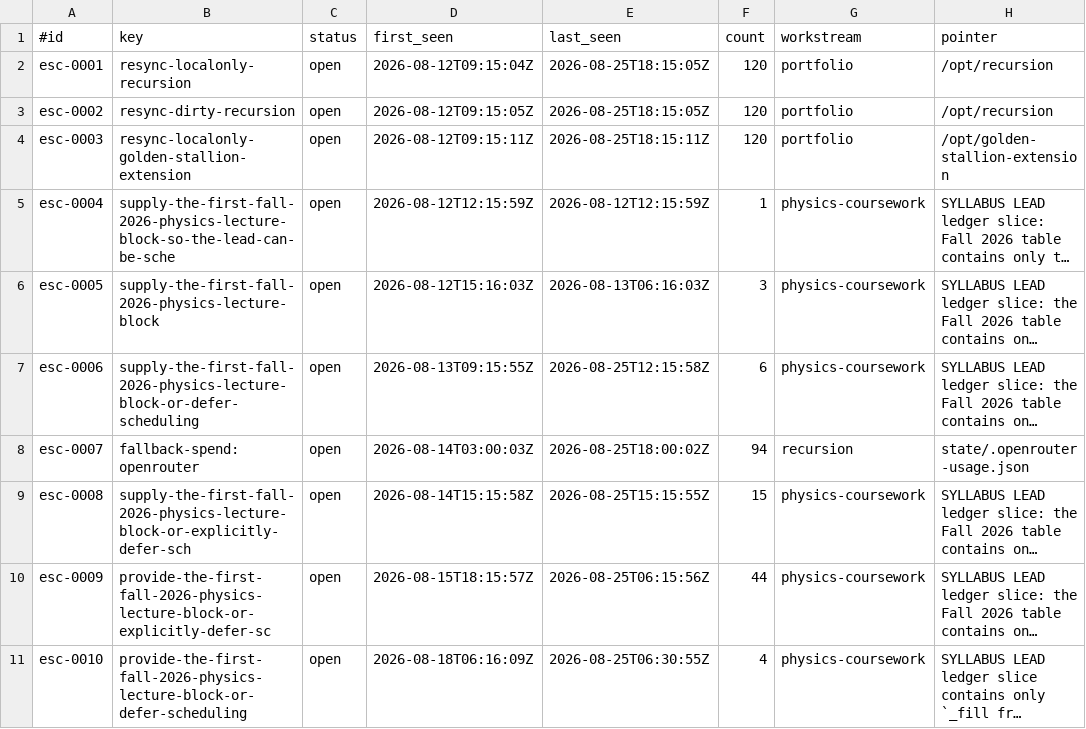
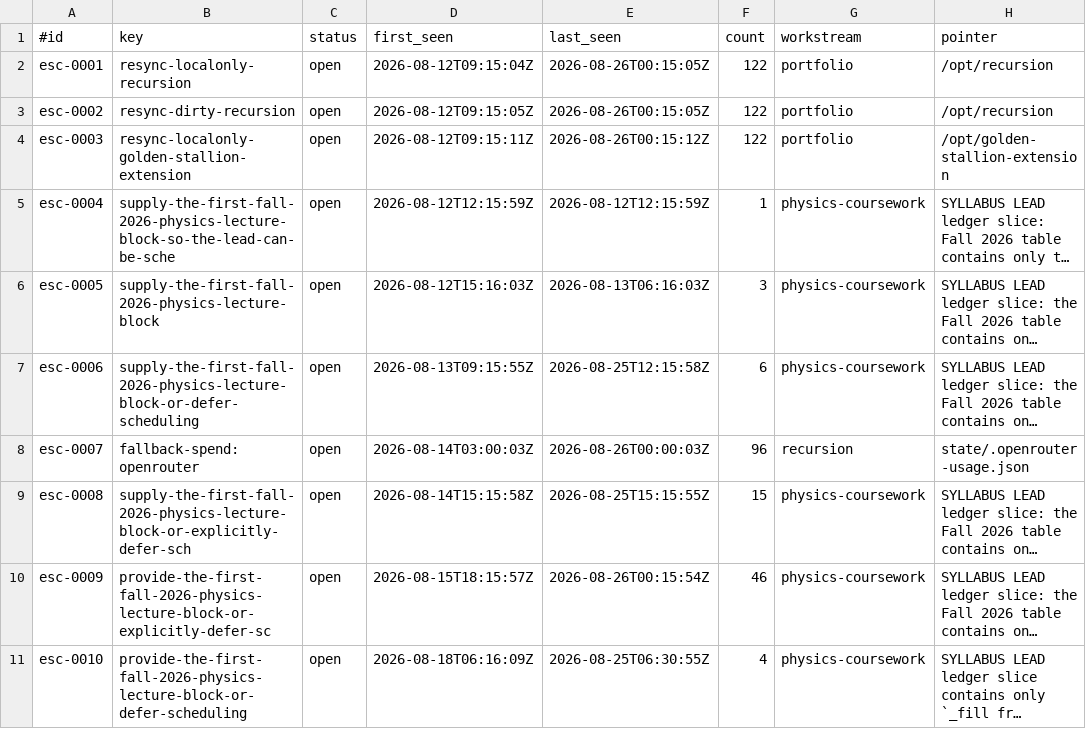
Before and after one commit to CDanTheMan/recursion, a TSV file: state/escalations.tsv, drawn as a sheet; only a part is shown; long unchanged cells end in …; the diff names each change by its address in the sheet, - before the commit and + after, or states it on an @@ line.

Commit message:
loop: preserve runtime state before PR76 deployment

```diff
--- a/state/escalations.tsv
+++ b/state/escalations.tsv
-E2:E3 (last_seen): 2026-08-25T18:15:05Z
+E2:E3 (last_seen): 2026-08-26T00:15:05Z
-F2:F4 (count): 120
+F2:F4 (count): 122
-E4 (last_seen): 2026-08-25T18:15:11Z
+E4 (last_seen): 2026-08-26T00:15:12Z
-E8 (last_seen): 2026-08-25T18:00:02Z
+E8 (last_seen): 2026-08-26T00:00:03Z
-F8 (count): 94
+F8 (count): 96
-E10 (last_seen): 2026-08-25T06:15:56Z
+E10 (last_seen): 2026-08-26T00:15:54Z
-F10 (count): 44
+F10 (count): 46
```
Also changed, not shown: 2 other files.
